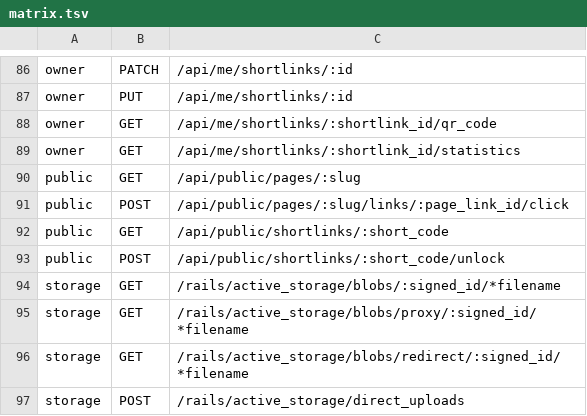
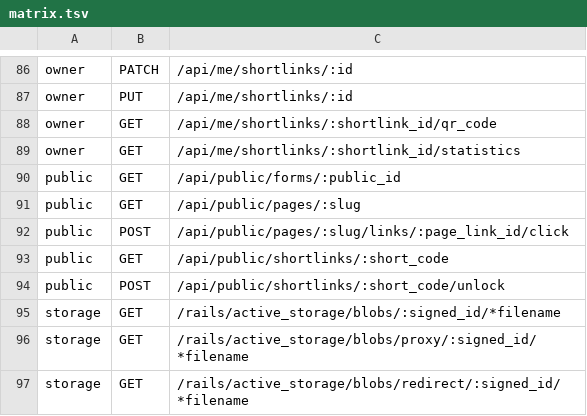
Before and after one commit to alexcastrodev/shortener, a TSV file: .ci/security/matrix.tsv, drawn as a sheet; only a part is shown, gaps mark what is left out; the shorter side is filled out with more unchanged rows.

```diff
--- a/.ci/security/matrix.tsv
+++ b/.ci/security/matrix.tsv
@@ -89,2 +89,3 @@ owner	GET	/api/me/shortlinks/:shortlink_id/qr_code
 owner	GET	/api/me/shortlinks/:shortlink_id/statistics
+public	GET	/api/public/forms/:public_id
 public	GET	/api/public/pages/:slug
```
Also changed, not shown: 7 other files.
